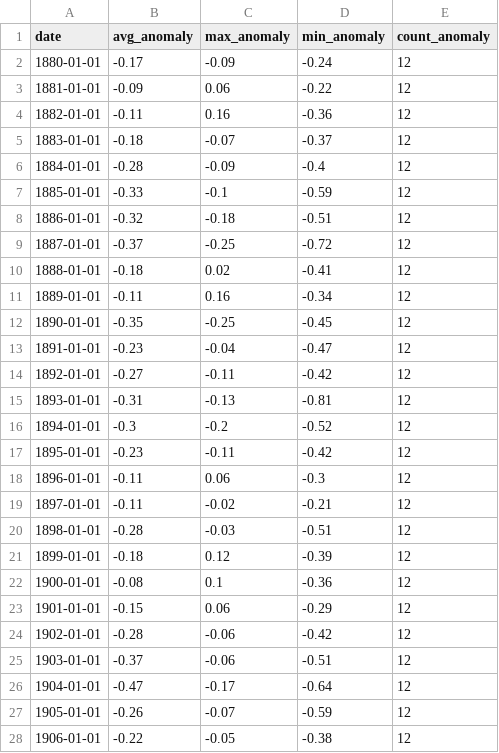
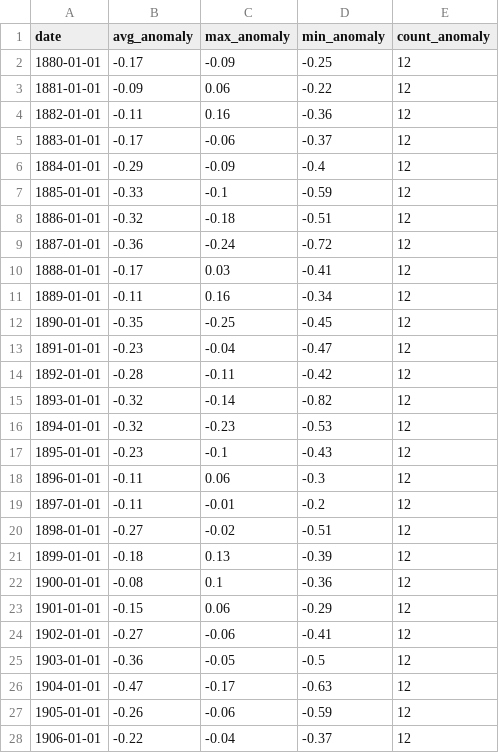
Before and after one commit to rkforest/global_temperature_anomalies, a CSV file: data/03-aggregated-data/global_by_year.csv, drawn as a sheet; only a part is shown; the diff covers the shown part only.

```diff
--- a/data/03-aggregated-data/global_by_year.csv
+++ b/data/03-aggregated-data/global_by_year.csv
@@ -1,11 +1,11 @@
 date,avg_anomaly,max_anomaly,min_anomaly,count_anomaly
-1880-01-01,-0.17,-0.09,-0.24,12
+1880-01-01,-0.17,-0.09,-0.25,12
 1881-01-01,-0.09,0.06,-0.22,12
 1882-01-01,-0.11,0.16,-0.36,12
-1883-01-01,-0.18,-0.07,-0.37,12
-1884-01-01,-0.28,-0.09,-0.4,12
+1883-01-01,-0.17,-0.06,-0.37,12
+1884-01-01,-0.29,-0.09,-0.4,12
 1885-01-01,-0.33,-0.1,-0.59,12
 1886-01-01,-0.32,-0.18,-0.51,12
-1887-01-01,-0.37,-0.25,-0.72,12
-1888-01-01,-0.18,0.02,-0.41,12
+1887-01-01,-0.36,-0.24,-0.72,12
+1888-01-01,-0.17,0.03,-0.41,12
 1889-01-01,-0.11,0.16,-0.34,12
@@ -13,16 +13,16 @@ date,avg_anomaly,max_anomaly,min_anomaly,count_anomaly
 1891-01-01,-0.23,-0.04,-0.47,12
-1892-01-01,-0.27,-0.11,-0.42,12
-1893-01-01,-0.31,-0.13,-0.81,12
-1894-01-01,-0.3,-0.2,-0.52,12
-1895-01-01,-0.23,-0.11,-0.42,12
+1892-01-01,-0.28,-0.11,-0.42,12
+1893-01-01,-0.32,-0.14,-0.82,12
+1894-01-01,-0.32,-0.23,-0.53,12
+1895-01-01,-0.23,-0.1,-0.43,12
 1896-01-01,-0.11,0.06,-0.3,12
-1897-01-01,-0.11,-0.02,-0.21,12
-1898-01-01,-0.28,-0.03,-0.51,12
-1899-01-01,-0.18,0.12,-0.39,12
+1897-01-01,-0.11,-0.01,-0.2,12
+1898-01-01,-0.27,-0.02,-0.51,12
+1899-01-01,-0.18,0.13,-0.39,12
 1900-01-01,-0.08,0.1,-0.36,12
 1901-01-01,-0.15,0.06,-0.29,12
-1902-01-01,-0.28,-0.06,-0.42,12
-1903-01-01,-0.37,-0.06,-0.51,12
-1904-01-01,-0.47,-0.17,-0.64,12
-1905-01-01,-0.26,-0.07,-0.59,12
-1906-01-01,-0.22,-0.05,-0.38,12
+1902-01-01,-0.27,-0.06,-0.41,12
+1903-01-01,-0.36,-0.05,-0.5,12
+1904-01-01,-0.47,-0.17,-0.63,12
+1905-01-01,-0.26,-0.06,-0.59,12
+1906-01-01,-0.22,-0.04,-0.37,12
```
Also changed, not shown: 56 edited cells elsewhere in this file, data/02-transformed-data/global_tabular_by_month.csv, data/02-transformed-data/hemisphere_tabular_by_month.csv, 25 other files.
